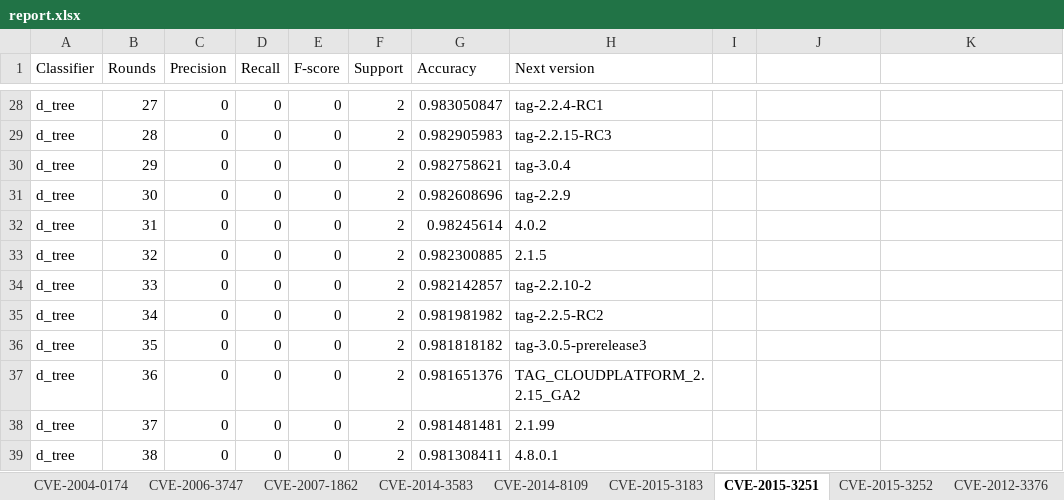
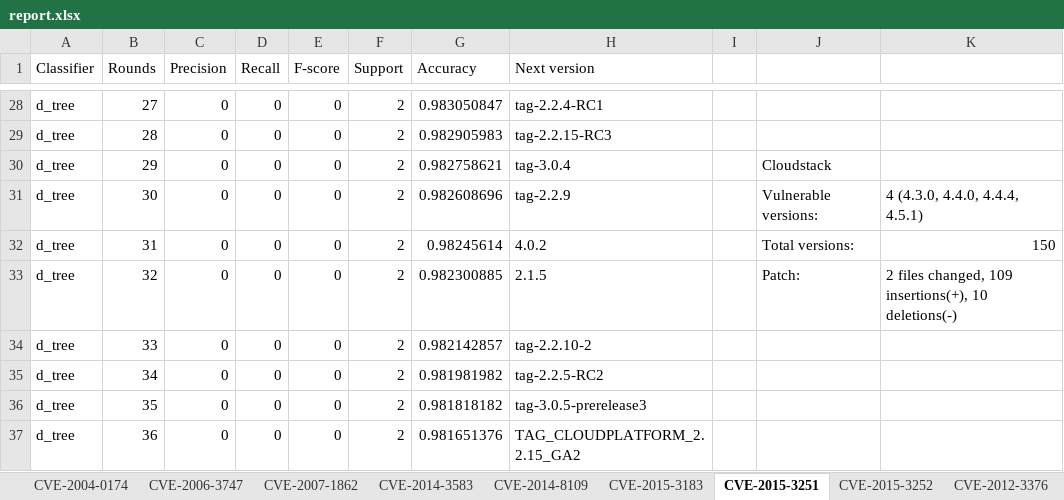
Before and after one commit to uw-swag/patch-detector, an Excel workbook: experiments/active_learning/results/report.xlsx, sheet CVE-2015-3251, drawn as a sheet; only a part is shown, gaps mark what is left out; the shorter side is filled out with more unchanged rows; values as stored, in another font and other column widths than the file's, no borders; charts and pictures not drawn; the diff names each change by its address in the sheet, - before the commit and + after, or states it on an @@ line.

```diff
--- a/experiments/active_learning/results/report.xlsx (sheet CVE-2015-3251)
+++ b/experiments/active_learning/results/report.xlsx (sheet CVE-2015-3251)
-J30: (empty)
+J30: Cloudstack
-J31: (empty)
+J31: Vulnerable versions:
-K31: (empty)
+K31: 4 (4.3.0, 4.4.0, 4.4.4, 4.5.1)
-J32: (empty)
+J32: Total versions:
-K32: (empty)
+K32: 150
-J33: (empty)
+J33: Patch:
-K33: (empty)
+K33: 2 files changed, 109 insertions(+), 10 deletions(-)
```
Also changed, not shown: sheet CVE-2007-1862, sheet CVE-2015-3252, sheet CVE-2014-3583, sheet CVE-2015-3183, sheet CVE-2006-3747, sheet CVE-2014-8109, 3 more sheets, charts or pictures, 5 other files.
